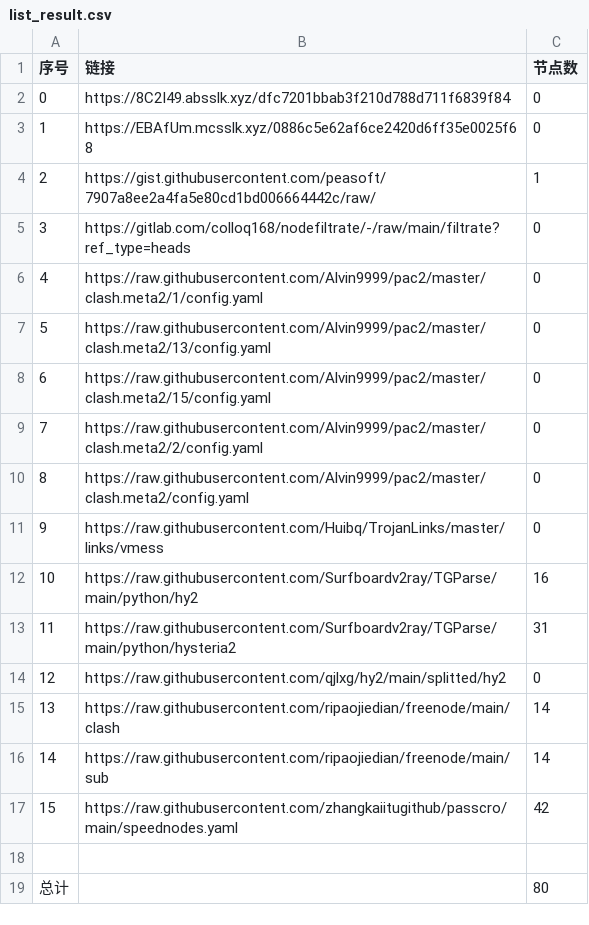
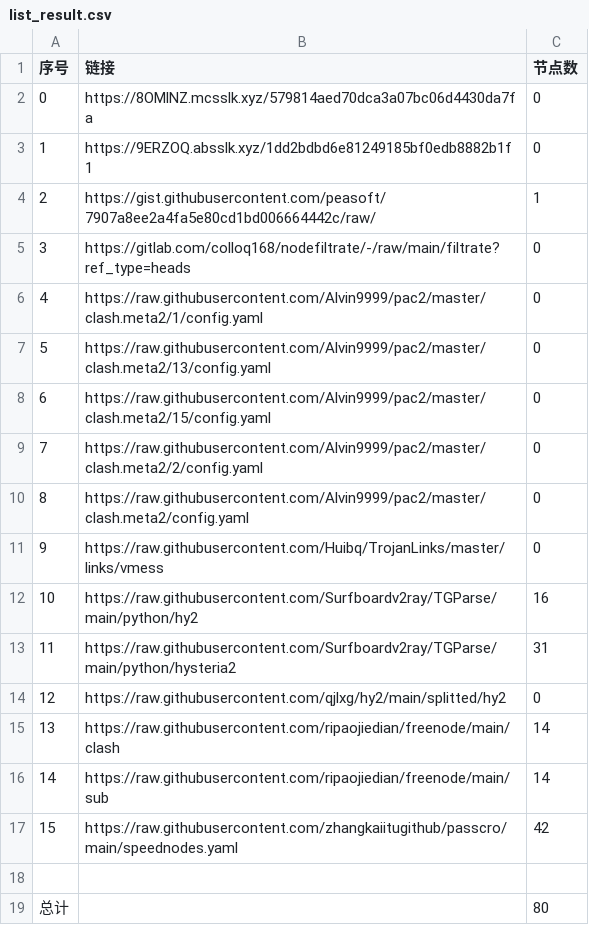
Before and after one commit to BiliRumble/NoMoreRules, a CSV file: list_result.csv, drawn as a sheet.

```diff
--- a/list_result.csv
+++ b/list_result.csv
@@ -1,4 +1,4 @@
 序号,链接,节点数
-0,https://8C2I49.absslk.xyz/dfc7201bbab3f210d788d711f6839f84,0
-1,https://EBAfUm.mcsslk.xyz/0886c5e62af6ce2420d6ff35e0025f68,0
+0,https://8OMlNZ.mcsslk.xyz/579814aed70dca3a07bc06d4430da7fa,0
+1,https://9ERZOQ.absslk.xyz/1dd2bdbd6e81249185bf0edb8882b1f1,0
 2,https://gist.githubusercontent.com/peasoft/7907a8ee2a4fa5e80cd1bd006664442c/raw/,1
```
Also changed, not shown: 2 other files.
